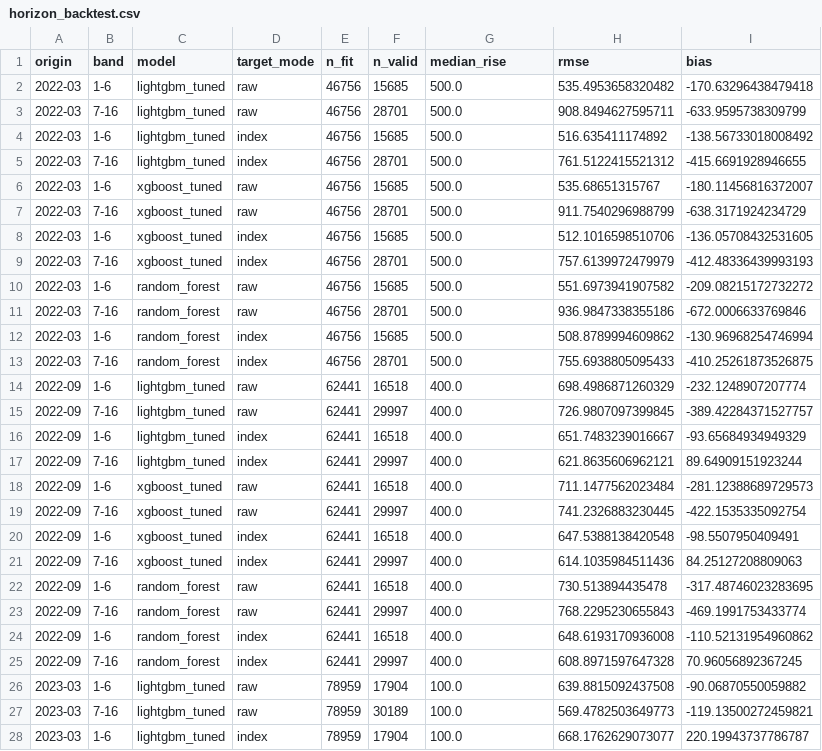
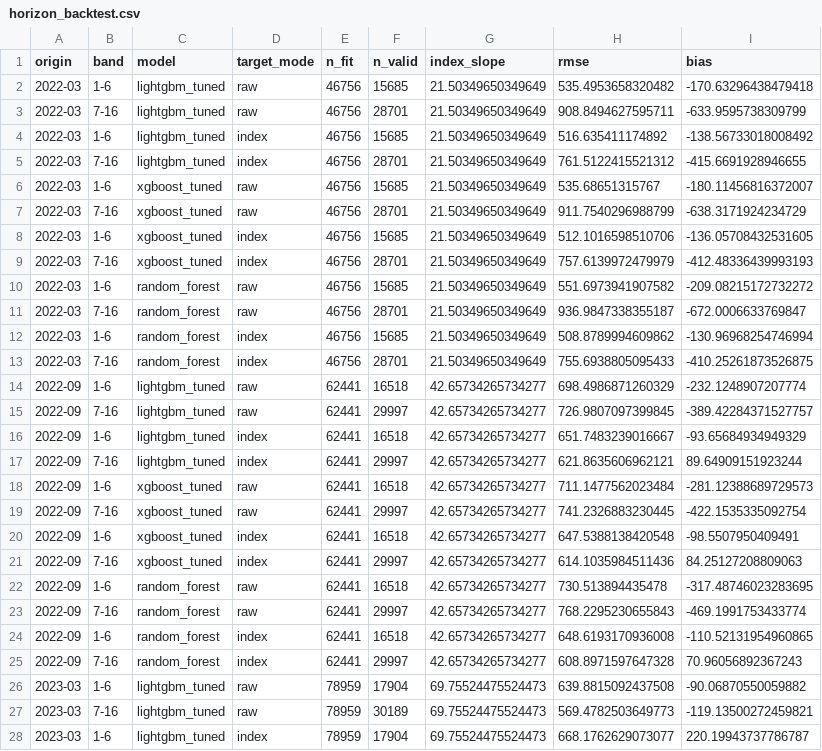
Before and after one commit to Lee-Juntong/CS5228-Project-Singapore-Rent-Prediction, a CSV file: results/member_a/trend/horizon_backtest.csv, drawn as a sheet; only a part is shown; the diff covers the shown part only.

Commit message:
Apply review fixes, add low slope backtest date

```diff
--- a/results/member_a/trend/horizon_backtest.csv
+++ b/results/member_a/trend/horizon_backtest.csv
@@ -1,28 +1,28 @@
-origin,band,model,target_mode,n_fit,n_valid,median_rise,rmse,bias
-2022-03,1-6,lightgbm_tuned,raw,46756,15685,500.0,535.4953658320482,-170.63296438479418
-2022-03,7-16,lightgbm_tuned,raw,46756,28701,500.0,908.8494627595711,-633.9595738309799
-2022-03,1-6,lightgbm_tuned,index,46756,15685,500.0,516.635411174892,-138.56733018008492
-2022-03,7-16,lightgbm_tuned,index,46756,28701,500.0,761.5122415521312,-415.6691928946655
-2022-03,1-6,xgboost_tuned,raw,46756,15685,500.0,535.68651315767,-180.11456816372007
-2022-03,7-16,xgboost_tuned,raw,46756,28701,500.0,911.7540296988799,-638.3171924234729
-2022-03,1-6,xgboost_tuned,index,46756,15685,500.0,512.1016598510706,-136.05708432531605
-2022-03,7-16,xgboost_tuned,index,46756,28701,500.0,757.6139972479979,-412.48336439993193
-2022-03,1-6,random_forest,raw,46756,15685,500.0,551.6973941907582,-209.08215172732272
-2022-03,7-16,random_forest,raw,46756,28701,500.0,936.9847338355186,-672.0006633769846
-2022-03,1-6,random_forest,index,46756,15685,500.0,508.8789994609862,-130.96968254746994
-2022-03,7-16,random_forest,index,46756,28701,500.0,755.6938805095433,-410.25261873526875
-2022-09,1-6,lightgbm_tuned,raw,62441,16518,400.0,698.4986871260329,-232.1248907207774
-2022-09,7-16,lightgbm_tuned,raw,62441,29997,400.0,726.9807097399845,-389.42284371527757
-2022-09,1-6,lightgbm_tuned,index,62441,16518,400.0,651.7483239016667,-93.65684934949329
-2022-09,7-16,lightgbm_tuned,index,62441,29997,400.0,621.8635606962121,89.64909151923244
-2022-09,1-6,xgboost_tuned,raw,62441,16518,400.0,711.1477562023484,-281.12388689729573
-2022-09,7-16,xgboost_tuned,raw,62441,29997,400.0,741.2326883230445,-422.1535335092754
-2022-09,1-6,xgboost_tuned,index,62441,16518,400.0,647.5388138420548,-98.5507950409491
-2022-09,7-16,xgboost_tuned,index,62441,29997,400.0,614.1035984511436,84.25127208809063
-2022-09,1-6,random_forest,raw,62441,16518,400.0,730.513894435478,-317.48746023283695
-2022-09,7-16,random_forest,raw,62441,29997,400.0,768.2295230655843,-469.1991753433774
-2022-09,1-6,random_forest,index,62441,16518,400.0,648.6193170936008,-110.52131954960862
-2022-09,7-16,random_forest,index,62441,29997,400.0,608.8971597647328,70.96056892367245
-2023-03,1-6,lightgbm_tuned,raw,78959,17904,100.0,639.8815092437508,-90.06870550059882
-2023-03,7-16,lightgbm_tuned,raw,78959,30189,100.0,569.4782503649773,-119.13500272459821
-2023-03,1-6,lightgbm_tuned,index,78959,17904,100.0,668.1762629073077,220.19943737786787
+origin,band,model,target_mode,n_fit,n_valid,index_slope,rmse,bias
+2022-03,1-6,lightgbm_tuned,raw,46756,15685,21.50349650349649,535.4953658320482,-170.63296438479418
+2022-03,7-16,lightgbm_tuned,raw,46756,28701,21.50349650349649,908.8494627595711,-633.9595738309799
+2022-03,1-6,lightgbm_tuned,index,46756,15685,21.50349650349649,516.635411174892,-138.56733018008492
+2022-03,7-16,lightgbm_tuned,index,46756,28701,21.50349650349649,761.5122415521312,-415.6691928946655
+2022-03,1-6,xgboost_tuned,raw,46756,15685,21.50349650349649,535.68651315767,-180.11456816372007
+2022-03,7-16,xgboost_tuned,raw,46756,28701,21.50349650349649,911.7540296988799,-638.3171924234729
+2022-03,1-6,xgboost_tuned,index,46756,15685,21.50349650349649,512.1016598510706,-136.05708432531605
+2022-03,7-16,xgboost_tuned,index,46756,28701,21.50349650349649,757.6139972479979,-412.48336439993193
+2022-03,1-6,random_forest,raw,46756,15685,21.50349650349649,551.6973941907582,-209.08215172732272
+2022-03,7-16,random_forest,raw,46756,28701,21.50349650349649,936.9847338355187,-672.0006633769847
+2022-03,1-6,random_forest,index,46756,15685,21.50349650349649,508.8789994609862,-130.96968254746994
+2022-03,7-16,random_forest,index,46756,28701,21.50349650349649,755.6938805095433,-410.25261873526875
+2022-09,1-6,lightgbm_tuned,raw,62441,16518,42.65734265734277,698.4986871260329,-232.1248907207774
+2022-09,7-16,lightgbm_tuned,raw,62441,29997,42.65734265734277,726.9807097399845,-389.42284371527757
+2022-09,1-6,lightgbm_tuned,index,62441,16518,42.65734265734277,651.7483239016667,-93.65684934949329
+2022-09,7-16,lightgbm_tuned,index,62441,29997,42.65734265734277,621.8635606962121,89.64909151923244
+2022-09,1-6,xgboost_tuned,raw,62441,16518,42.65734265734277,711.1477562023484,-281.12388689729573
+2022-09,7-16,xgboost_tuned,raw,62441,29997,42.65734265734277,741.2326883230445,-422.1535335092754
+2022-09,1-6,xgboost_tuned,index,62441,16518,42.65734265734277,647.5388138420548,-98.5507950409491
+2022-09,7-16,xgboost_tuned,index,62441,29997,42.65734265734277,614.1035984511436,84.25127208809063
+2022-09,1-6,random_forest,raw,62441,16518,42.65734265734277,730.513894435478,-317.48746023283695
+2022-09,7-16,random_forest,raw,62441,29997,42.65734265734277,768.2295230655843,-469.1991753433774
+2022-09,1-6,random_forest,index,62441,16518,42.65734265734277,648.6193170936008,-110.52131954960865
+2022-09,7-16,random_forest,index,62441,29997,42.65734265734277,608.8971597647328,70.96056892367243
+2023-03,1-6,lightgbm_tuned,raw,78959,17904,69.75524475524473,639.8815092437508,-90.06870550059882
+2023-03,7-16,lightgbm_tuned,raw,78959,30189,69.75524475524473,569.4782503649773,-119.13500272459821
+2023-03,1-6,lightgbm_tuned,index,78959,17904,69.75524475524473,668.1762629073077,220.19943737786787
```
Also changed, not shown: 12 added rows and 26 edited cells elsewhere in this file, 7 other files.
